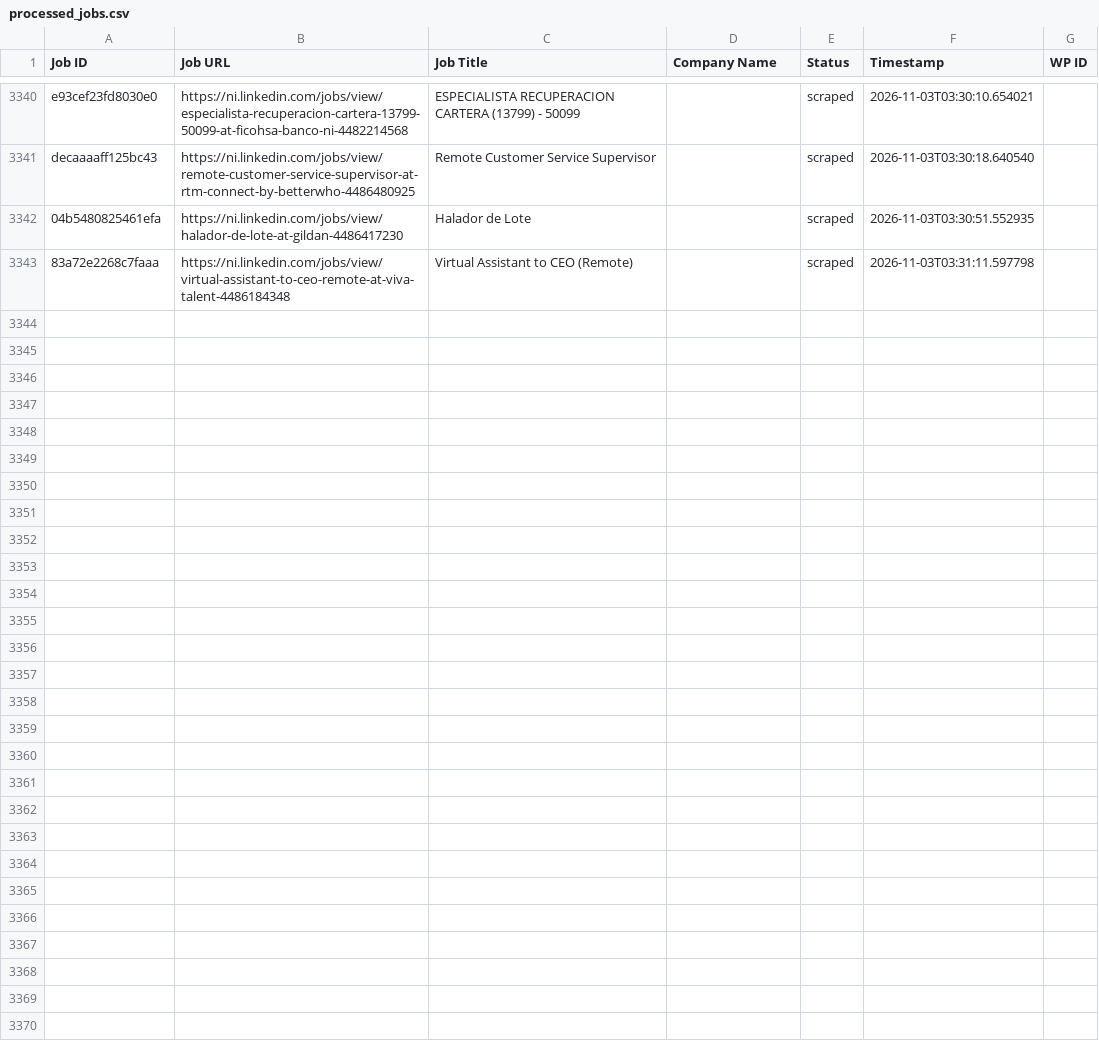
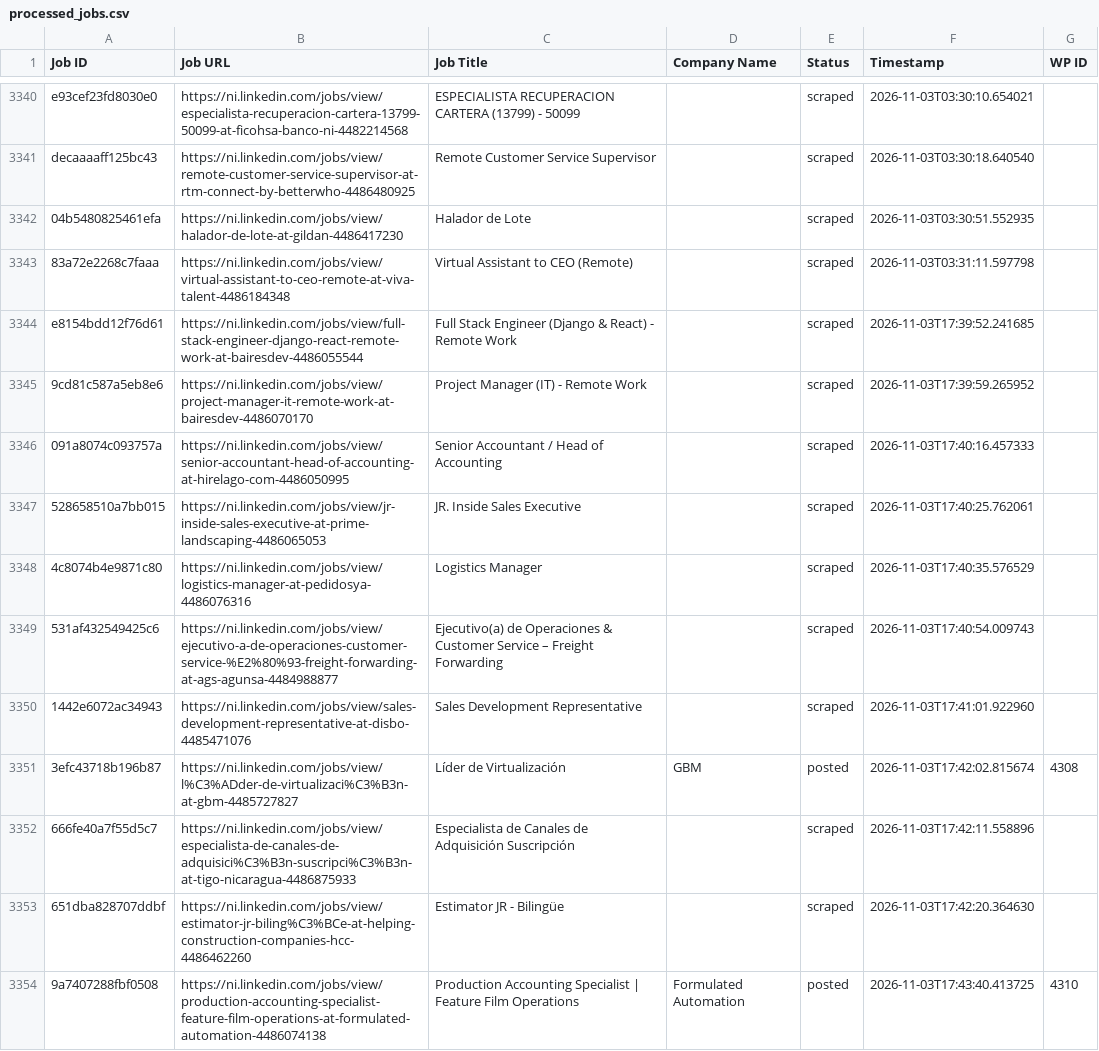
Before and after one commit to mimusdesign/ni, a CSV file: processed_jobs.csv, drawn as a sheet; only a part is shown, gaps mark what is left out; the diff covers the shown part only; the diff names each change by its address in the sheet, - before the commit and + after, or states it on an @@ line.

```diff
--- a/processed_jobs.csv
+++ b/processed_jobs.csv
+row 3344: e8154bdd12f76d61 | https://ni.linkedin.com/jobs/view/full-stack-engineer-django-react-remote-work-at-bairesdev-4486055544 | Full Stack Engineer (Django & React) - Remote Work |  | scraped | 2026-11-03T17:39:52.241685
+row 3345: 9cd81c587a5eb8e6 | https://ni.linkedin.com/jobs/view/project-manager-it-remote-work-at-bairesdev-4486070170 | Project Manager (IT) - Remote Work |  | scraped | 2026-11-03T17:39:59.265952
+row 3346: 091a8074c093757a | https://ni.linkedin.com/jobs/view/senior-accountant-head-of-accounting-at-hirelago-com-4486050995 | Senior Accountant / Head of Accounting |  | scraped | 2026-11-03T17:40:16.457333
+row 3347: 528658510a7bb015 | https://ni.linkedin.com/jobs/view/jr-inside-sales-executive-at-prime-landscaping-4486065053 | JR. Inside Sales Executive |  | scraped | 2026-11-03T17:40:25.762061
+row 3348: 4c8074b4e9871c80 | https://ni.linkedin.com/jobs/view/logistics-manager-at-pedidosya-4486076316 | Logistics Manager |  | scraped | 2026-11-03T17:40:35.576529
+row 3349: 531af432549425c6 | https://ni.linkedin.com/jobs/view/ejecutivo-a-de-operaciones-customer-service-%E2%80%93-freight-forwarding-at-ags-agunsa-4484988877 | Ejecutivo(a) de Operaciones & Customer Service – Freight Forwarding |  | scraped | 2026-11-03T17:40:54.009743
+row 3350: 1442e6072ac34943 | https://ni.linkedin.com/jobs/view/sales-development-representative-at-disbo-4485471076 | Sales Development Representative |  | scraped | 2026-11-03T17:41:01.922960
+row 3351: 3efc43718b196b87 | https://ni.linkedin.com/jobs/view/l%C3%ADder-de-virtualizaci%C3%B3n-at-gbm-4485727827 | Líder de Virtualización | GBM | posted | 2026-11-03T17:42:02.815674 | 4308
+row 3352: 666fe40a7f55d5c7 | https://ni.linkedin.com/jobs/view/especialista-de-canales-de-adquisici%C3%B3n-suscripci%C3%B3n-at-tigo-nicaragua-4486875933 | Especialista de Canales de Adquisición Suscripción |  | scraped | 2026-11-03T17:42:11.558896
+row 3353: 651dba828707ddbf | https://ni.linkedin.com/jobs/view/estimator-jr-biling%C3%BCe-at-helping-construction-companies-hcc-4486462260 | Estimator JR - Bilingüe |  | scraped | 2026-11-03T17:42:20.364630
+row 3354: 9a7407288fbf0508 | https://ni.linkedin.com/jobs/view/production-accounting-specialist-feature-film-operations-at-formulated-automation-4486074138 | Production Accounting Specialist | Feature Film Operations | Formulated Automation | posted | 2026-11-03T17:43:40.413725 | 4310
```
Also changed, not shown: 11 added rows elsewhere in this file.
